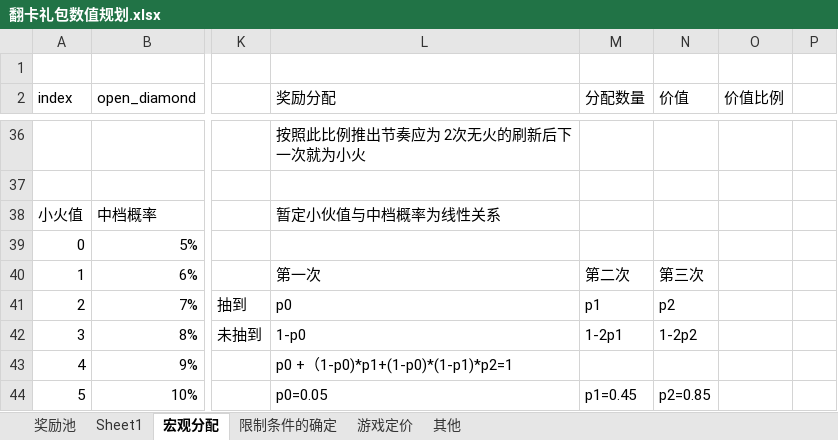
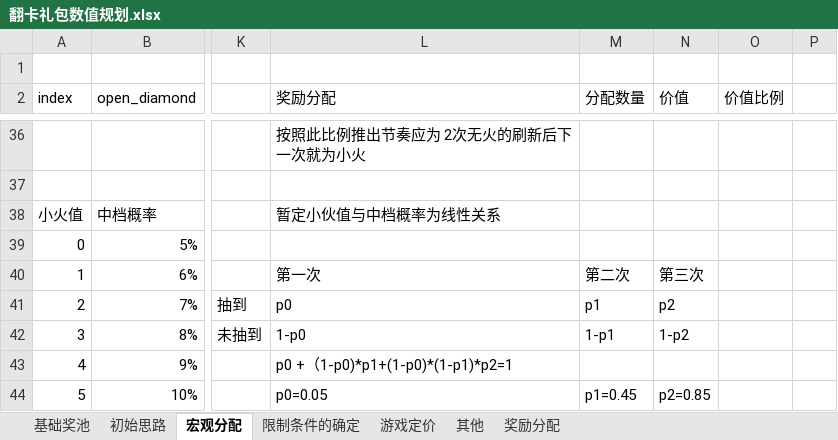
Before and after one commit to IntelHeartPrime/Gamedev_Tools, an Excel workbook: TurnoverCards/翻卡礼包数值规划.xlsx, sheet 宏观分配, drawn as a sheet; only a part is shown, gaps mark what is left out; values as stored, in another font and other column widths than the file's, no borders; charts and pictures not drawn; the diff names each change by its address in the sheet, - before the commit and + after, or states it on an @@ line.

```diff
--- a/TurnoverCards/翻卡礼包数值规划.xlsx (sheet 宏观分配)
+++ b/TurnoverCards/翻卡礼包数值规划.xlsx (sheet 宏观分配)
-sheet tab: 奖励池
+sheet tab: 基础奖池
-sheet tab: Sheet1
+sheet tab: 初始思路
+sheet tab: 奖励分配
-M42 (分配数量): 1-2p1
+M42 (分配数量): 1-p1
-N42 (价值): 1-2p2
+N42 (价值): 1-p2
```
Also changed, not shown: sheet 基础奖池, TurnoverCards/turnCardsEarlyCompose.xlsx, 5 other files.
